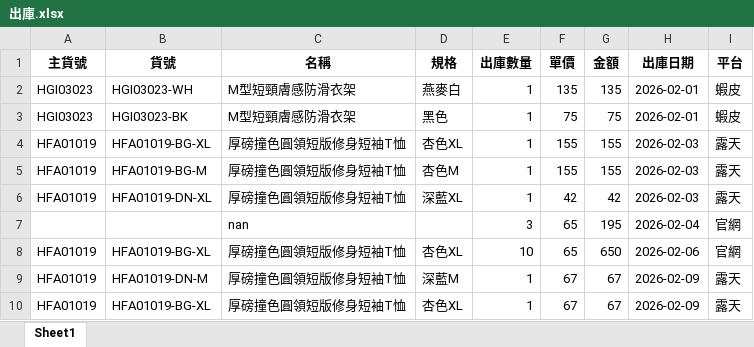
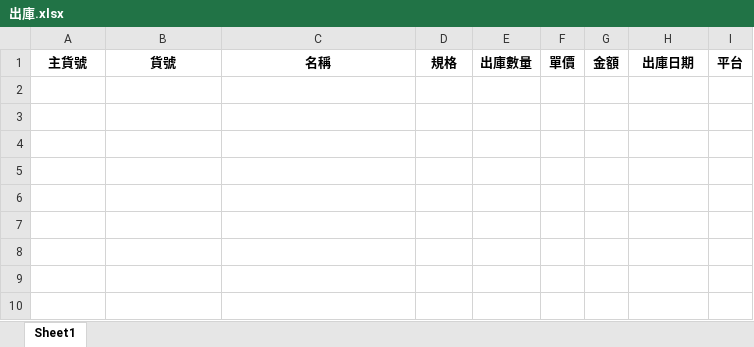
Before and after one commit to lee2nd/e-commerce-ERP-system-streamlit-app, an Excel workbook: data/出庫.xlsx, sheet Sheet1, drawn as a sheet; values as stored, in another font and other column widths than the file's, no borders; the diff names each change by its address in the sheet, - before the commit and + after, or states it on an @@ line.

Commit message:
chore: clear 出庫.xlsx

```diff
--- a/data/出庫.xlsx (sheet Sheet1)
+++ b/data/出庫.xlsx (sheet Sheet1)
-row 2: HGI03023 | HGI03023-WH | M型短頸膚感防滑衣架 | 燕麥白 | 1 | 135 | 135 | 2026-02-01 | 蝦皮
-row 3: HGI03023 | HGI03023-BK | M型短頸膚感防滑衣架 | 黑色 | 1 | 75 | 75 | 2026-02-01 | 蝦皮
-row 4: HFA01019 | HFA01019-BG-XL | 厚磅撞色圓領短版修身短袖T恤 | 杏色XL | 1 | 155 | 155 | 2026-02-03 | 露天
-row 5: HFA01019 | HFA01019-BG-M | 厚磅撞色圓領短版修身短袖T恤 | 杏色M | 1 | 155 | 155 | 2026-02-03 | 露天
-row 6: HFA01019 | HFA01019-DN-XL | 厚磅撞色圓領短版修身短袖T恤 | 深藍XL | 1 | 42 | 42 | 2026-02-03 | 露天
-row 7:  |  | nan |  | 3 | 65 | 195 | 2026-02-04 | 官網
-row 8: HFA01019 | HFA01019-BG-XL | 厚磅撞色圓領短版修身短袖T恤 | 杏色XL | 10 | 65 | 650 | 2026-02-06 | 官網
-row 9: HFA01019 | HFA01019-DN-M | 厚磅撞色圓領短版修身短袖T恤 | 深藍M | 1 | 67 | 67 | 2026-02-09 | 露天
-row 10: HFA01019 | HFA01019-BG-XL | 厚磅撞色圓領短版修身短袖T恤 | 杏色XL | 1 | 67 | 67 | 2026-02-09 | 露天
```
